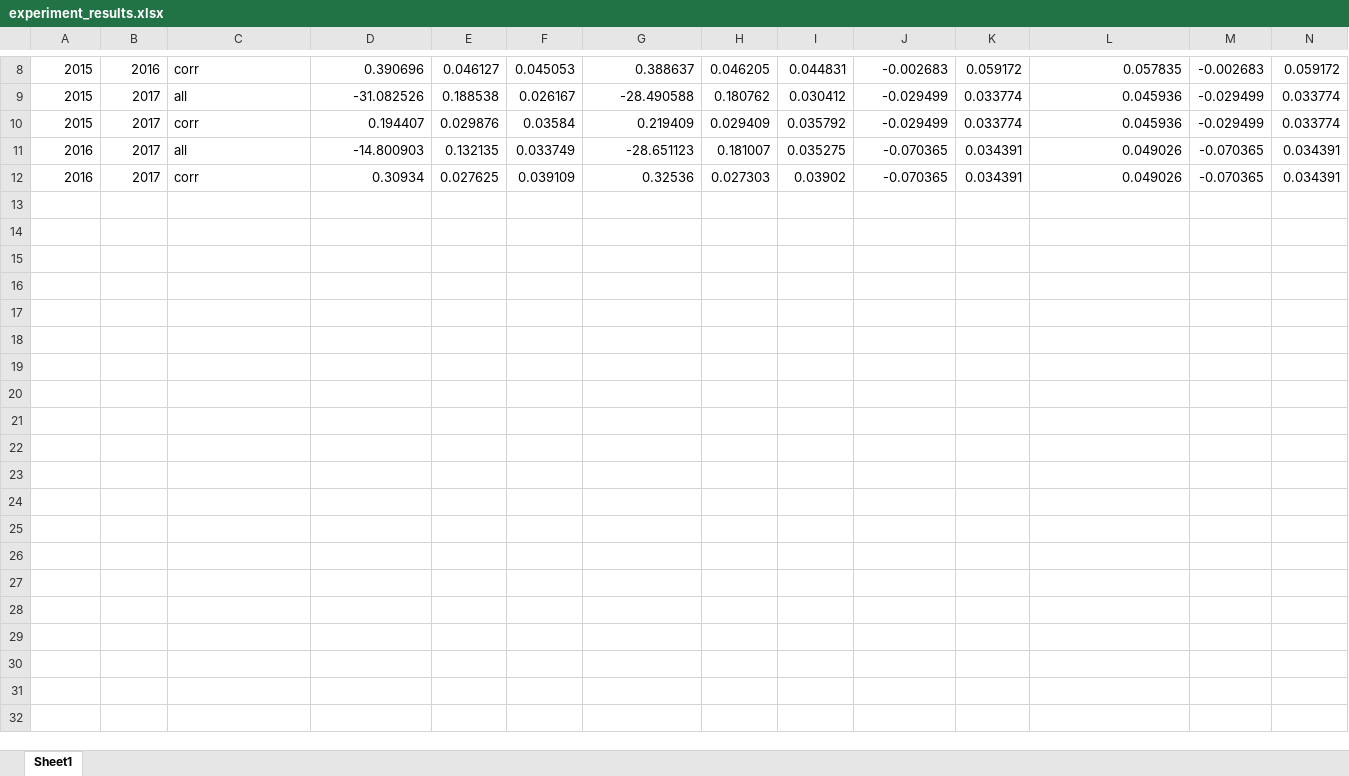
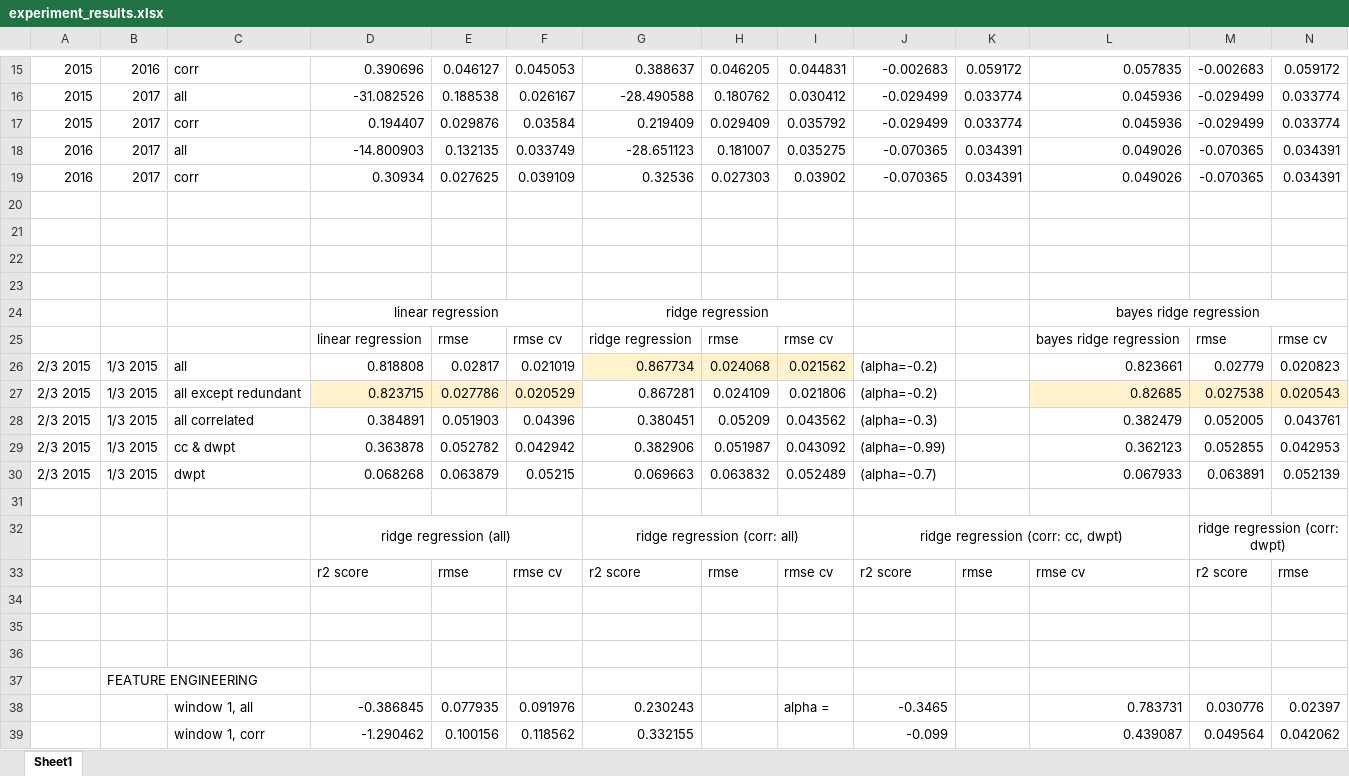
Before and after one commit to mavicreccion/DATAMIN_FinalProject, an Excel workbook: experiment_results.xlsx, sheet Sheet1, drawn as a sheet; only a part is shown, gaps mark what is left out; values as stored, in another font and other column widths than the file's, no borders; charts and pictures not drawn; rows hold the shown columns only; the diff covers the shown part only; the diff names each change by its address in the sheet, - before the commit and + after, or states it on an @@ line.

Commit message:
added feature engineering

```diff
--- a/experiment_results.xlsx (sheet Sheet1)
+++ b/experiment_results.xlsx (sheet Sheet1)
+row 20: (empty)
+row 21: (empty)
+row 22: (empty)
+row 23: (empty)
+row 24:  |  |  | linear regression |  |  | ridge regression |  |  |  |  | bayes ridge regression
+row 25:  |  |  | linear regression | rmse | rmse cv | ridge regression | rmse | rmse cv |  |  | bayes ridge regression | rmse | rmse cv
+row 26: 2/3 2015 | 1/3 2015 | all | 0.818808 | 0.02817 | 0.021019 | 0.867734 | 0.024068 | 0.021562 | (alpha=-0.2) |  | 0.823661 | 0.02779 | 0.020823
+row 27: 2/3 2015 | 1/3 2015 | all except redundant | 0.823715 | 0.027786 | 0.020529 | 0.867281 | 0.024109 | 0.021806 | (alpha=-0.2) |  | 0.82685 | 0.027538 | 0.020543
+row 28: 2/3 2015 | 1/3 2015 | all correlated | 0.384891 | 0.051903 | 0.04396 | 0.380451 | 0.05209 | 0.043562 | (alpha=-0.3) |  | 0.382479 | 0.052005 | 0.043761
+row 29: 2/3 2015 | 1/3 2015 | cc & dwpt | 0.363878 | 0.052782 | 0.042942 | 0.382906 | 0.051987 | 0.043092 | (alpha=-0.99) |  | 0.362123 | 0.052855 | 0.042953
+row 30: 2/3 2015 | 1/3 2015 | dwpt | 0.068268 | 0.063879 | 0.05215 | 0.069663 | 0.063832 | 0.052489 | (alpha=-0.7) |  | 0.067933 | 0.063891 | 0.052139
+row 31: (empty)
+row 32:  |  |  | ridge regression (all) |  |  | ridge regression (corr: all) |  |  | ridge regression (corr: cc, dwpt) |  |  | ridge regression (corr: dwpt)
+row 33:  |  |  | r2 score | rmse | rmse cv | r2 score | rmse | rmse cv | r2 score | rmse | rmse cv | r2 score | rmse
+row 34: (empty)
+row 35: (empty)
+row 36: (empty)
+row 37:  | FEATURE ENGINEERING
+row 38:  |  | window 1, all | -0.386845 | 0.077935 | 0.091976 | 0.230243 |  | alpha = | -0.3465 |  | 0.783731 | 0.030776 | 0.02397
+row 39:  |  | window 1, corr | -1.290462 | 0.100156 | 0.118562 | 0.332155 |  |  | -0.099 |  | 0.439087 | 0.049564 | 0.042062
```
Also changed, not shown: 21 added rows, 2 edited cells and cell formats elsewhere in this sheet, charts or pictures, 39 other files.
